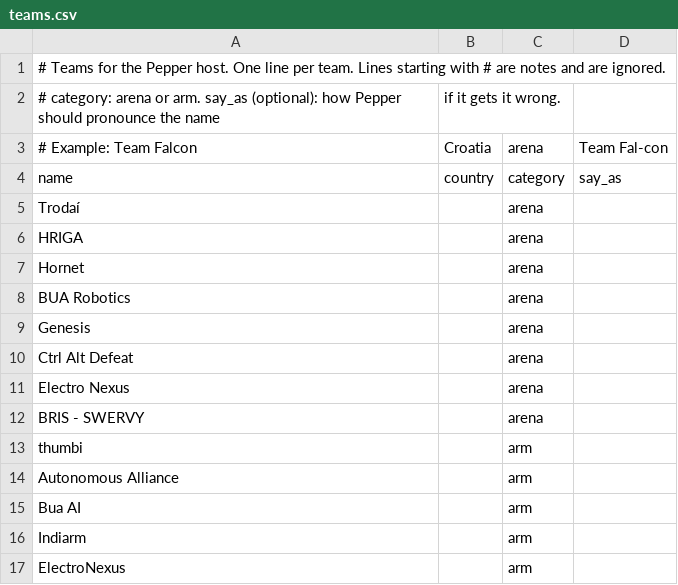
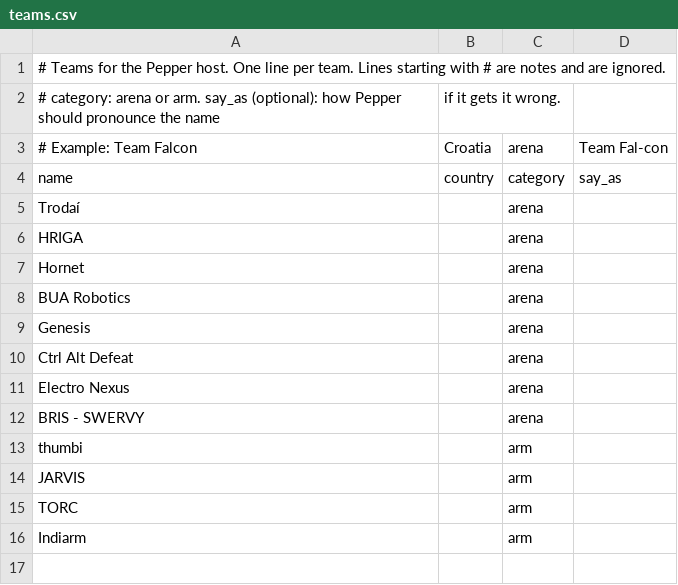
Before and after one commit to hypdlee/pepper-use-case, a CSV file: robotic-championships/ChampionshipHost/html/data/teams.csv, drawn as a sheet.

```diff
--- a/robotic-championships/ChampionshipHost/html/data/teams.csv
+++ b/robotic-championships/ChampionshipHost/html/data/teams.csv
@@ -13,5 +13,4 @@ BRIS - SWERVY,,arena,
 thumbi,,arm,
-Autonomous Alliance,,arm,
-Bua AI,,arm,
+JARVIS,,arm,
+TORC,,arm,
 Indiarm,,arm,
-ElectroNexus,,arm,
```
Also changed, not shown: robotic-championships/ChampionshipHost/html/data/schedule.csv, 18 other files.
